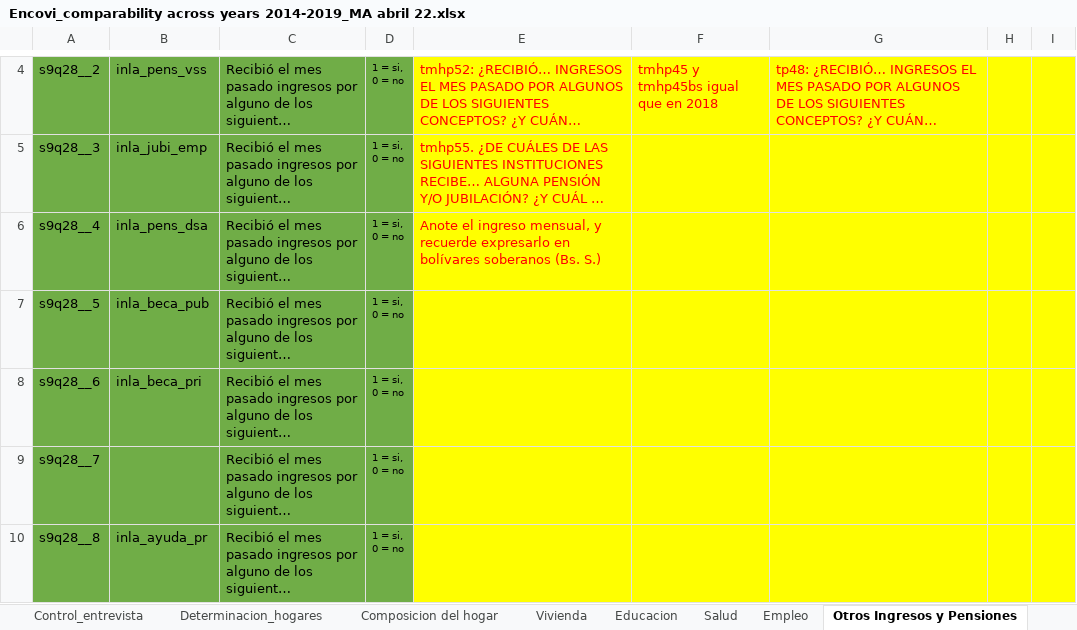
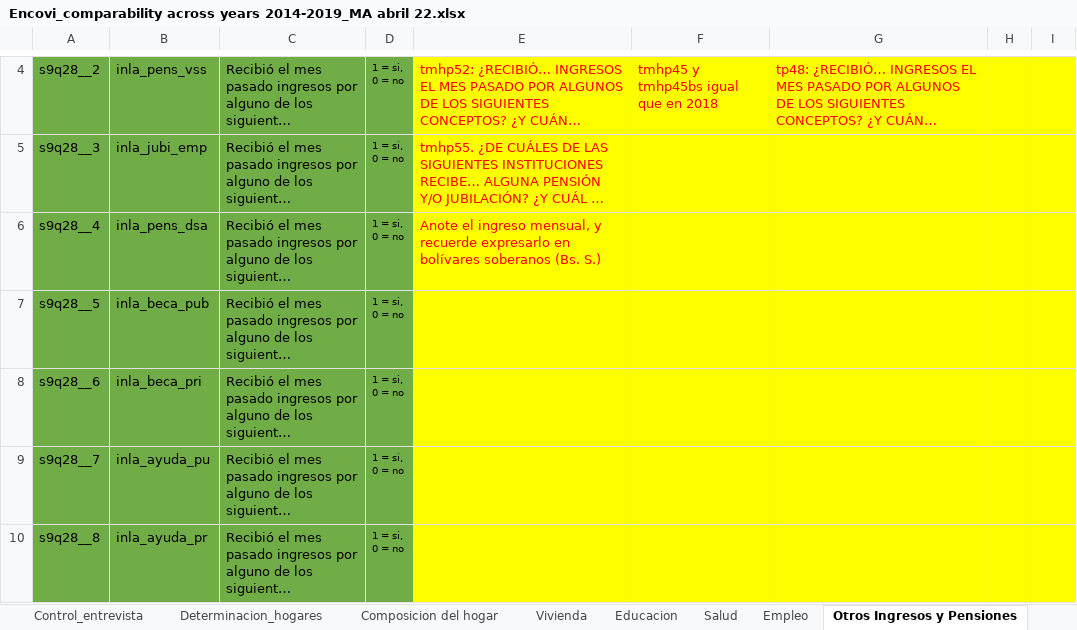
Before and after one commit to gdcaruso/VEN, an Excel workbook: data_management/management/2. harmonization/ENCOVI harmonization/Encovi_comparability across years 2014-2019_MA abril 22.xlsx, sheet Otros Ingresos y Pensiones, drawn as a sheet; only a part is shown, gaps mark what is left out; long unchanged cells end in …; values as stored, in another font and other column widths than the file's, no borders; the diff covers the shown part only; the diff names each change by its address in the sheet, - before the commit and + after, or states it on an @@ line.

```diff
--- a/data_management/management/2. harmonization/ENCOVI harmonization/Encovi_comparability across years 2014-2019_MA abril 22.xlsx (sheet Otros Ingresos y Pensiones)
+++ b/data_management/management/2. harmonization/ENCOVI harmonization/Encovi_comparability across years 2014-2019_MA abril 22.xlsx (sheet Otros Ingresos y Pensiones)
-B9: (empty)
+B9: inla_ayuda_pu
```
Also changed, not shown: 2 edited cells elsewhere in this sheet, sheet Ingresos en bol. feb2020, data_management/management/4. income imputation/output/VEN_income_imputation_2019.xlsx, 10 other files.
